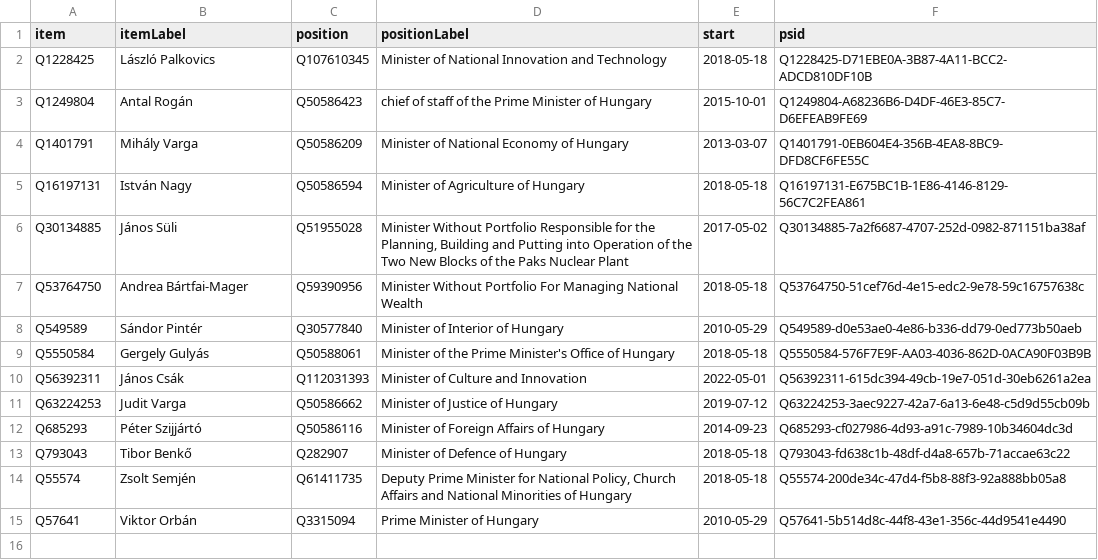
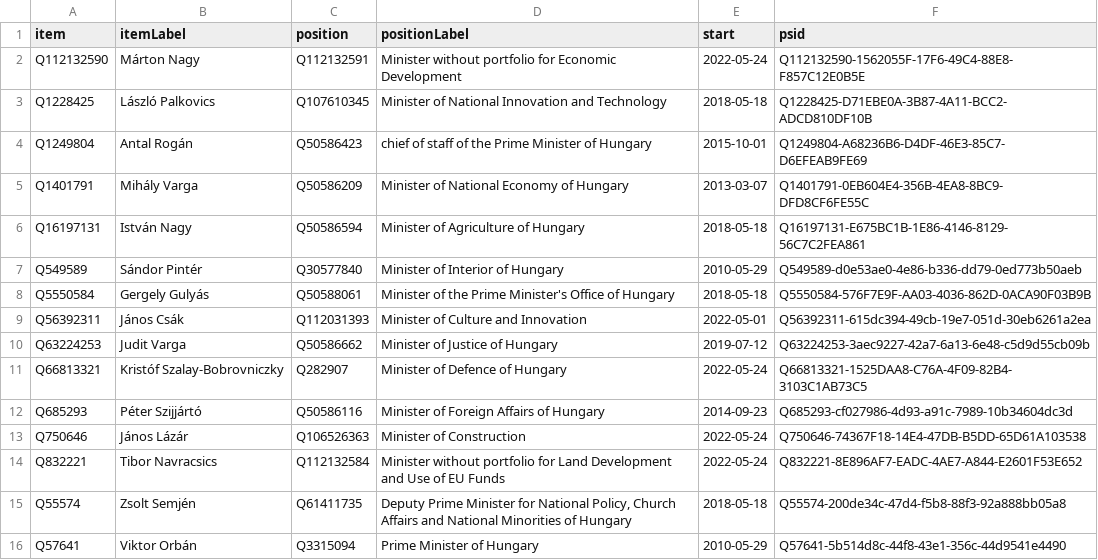
Before and after one commit to every-politician-scrapers/hungary-cabinet, a CSV file: wikidata/results/current-cabinet.csv, drawn as a sheet; removed rows and columns are numbered as before the commit, all else as after; the diff names each change by its address in the sheet, - before the commit and + after, or states it on an @@ line.

Commit message:
Run SPARQL queries

```diff
--- a/wikidata/results/current-cabinet.csv
+++ b/wikidata/results/current-cabinet.csv
+row 2: Q112132590 | Márton Nagy | Q112132591 | Minister without portfolio for Economic Development | 2022-05-24 | Q112132590-1562055F-17F6-49C4-88E8-F857C12E0B5E
-row 6: Q30134885 | János Süli | Q51955028 | Minister Without Portfolio Responsible for the Planning, Building and Putting into Operation of the Two New Blocks of the Paks Nuclear Plant | 2017-05-02 | Q30134885-7a2f6687-4707-252d-0982-871151ba38af
-row 7: Q53764750 | Andrea Bártfai-Mager | Q59390956 | Minister Without Portfolio For Managing National Wealth | 2018-05-18 | Q53764750-51cef76d-4e15-edc2-9e78-59c16757638c
+row 11: Q66813321 | Kristóf Szalay-Bobrovniczky | Q282907 | Minister of Defence of Hungary | 2022-05-24 | Q66813321-1525DAA8-C76A-4F09-82B4-3103C1AB73C5
-row 13: Q793043 | Tibor Benkő | Q282907 | Minister of Defence of Hungary | 2018-05-18 | Q793043-fd638c1b-48df-d4a8-657b-71accae63c22
+row 13: Q750646 | János Lázár | Q106526363 | Minister of Construction | 2022-05-24 | Q750646-74367F18-14E4-47DB-B5DD-65D61A103538
+row 14: Q832221 | Tibor Navracsics | Q112132584 | Minister without portfolio for Land Development and Use of EU Funds | 2022-05-24 | Q832221-8E896AF7-EADC-4AE7-A844-E2601F53E652
```
